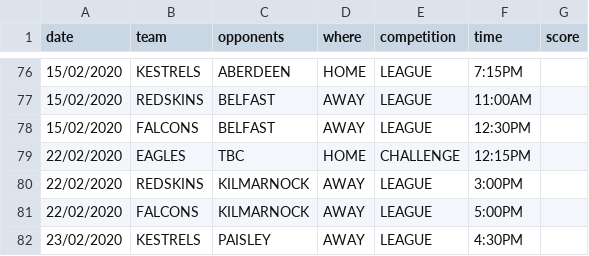
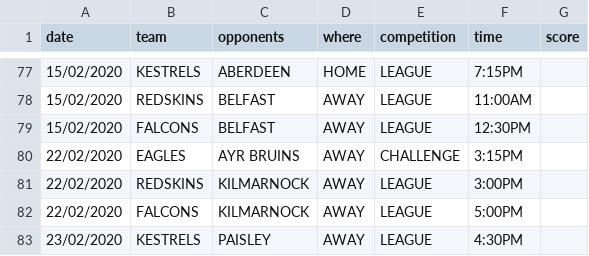
Before and after one commit to neilkeddie/Kirkcaldy-Ice-Hockey-Club, a CSV file: public/data/HockeyFixtures.csv, drawn as a sheet; only a part is shown, gaps mark what is left out; the diff covers the shown part only.

```diff
--- a/public/data/HockeyFixtures.csv
+++ b/public/data/HockeyFixtures.csv
@@ -78,3 +79,3 @@
 "15/02/2020","FALCONS","BELFAST","AWAY","LEAGUE","12:30PM",""
-"22/02/2020","EAGLES","TBC","HOME","CHALLENGE","12:15PM",""
+"22/02/2020","EAGLES","AYR BRUINS","AWAY","CHALLENGE","3:15PM",""
 "22/02/2020","REDSKINS","KILMARNOCK","AWAY","LEAGUE","3:00PM",""
```
Also changed, not shown: 8 added rows elsewhere in this file.
